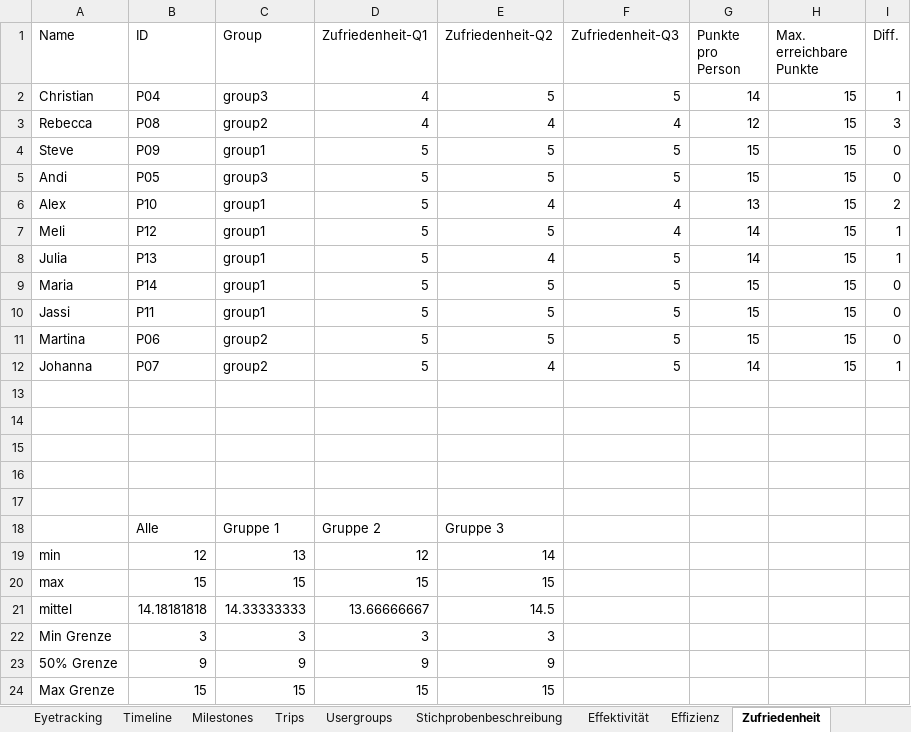
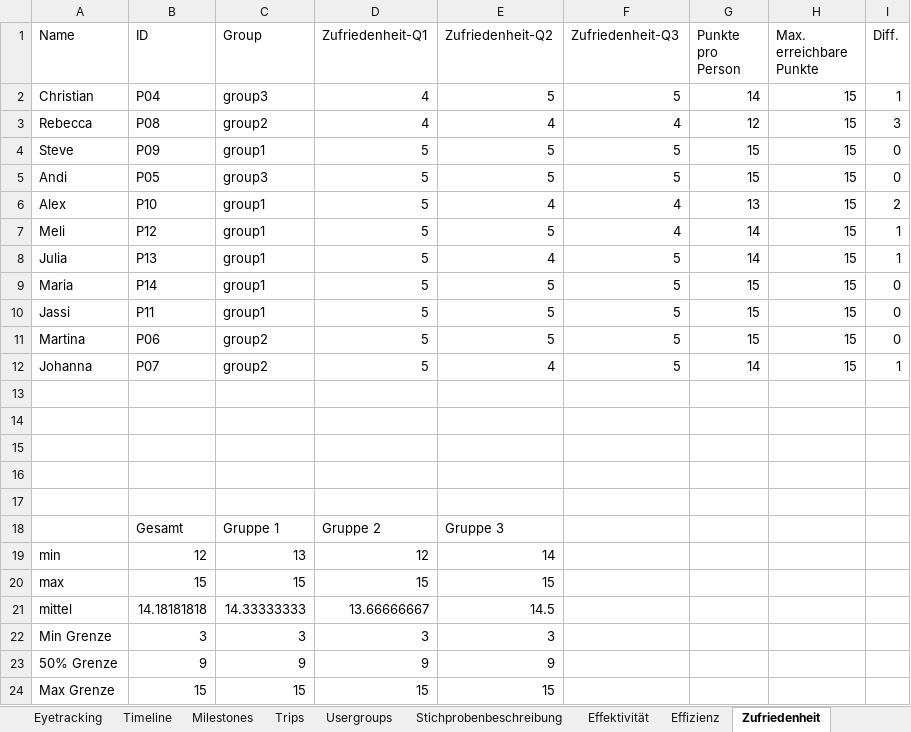
Before and after one commit to advocd/MasterThesis, an Excel workbook: Auswertungen/Usability Evaluation- Masterthesis.xlsx, sheet Zufriedenheit, drawn as a sheet; values as stored, in another font and other column widths than the file's, no borders; charts and pictures not drawn; the diff names each change by its address in the sheet, - before the commit and + after, or states it on an @@ line.

```diff
--- a/Auswertungen/Usability Evaluation- Masterthesis.xlsx (sheet Zufriedenheit)
+++ b/Auswertungen/Usability Evaluation- Masterthesis.xlsx (sheet Zufriedenheit)
-B18 (ID): Alle
+B18 (ID): Gesamt
```
Also changed, not shown: sheet Effizienz, sheet Effektivität, charts or pictures, 5 other files.
